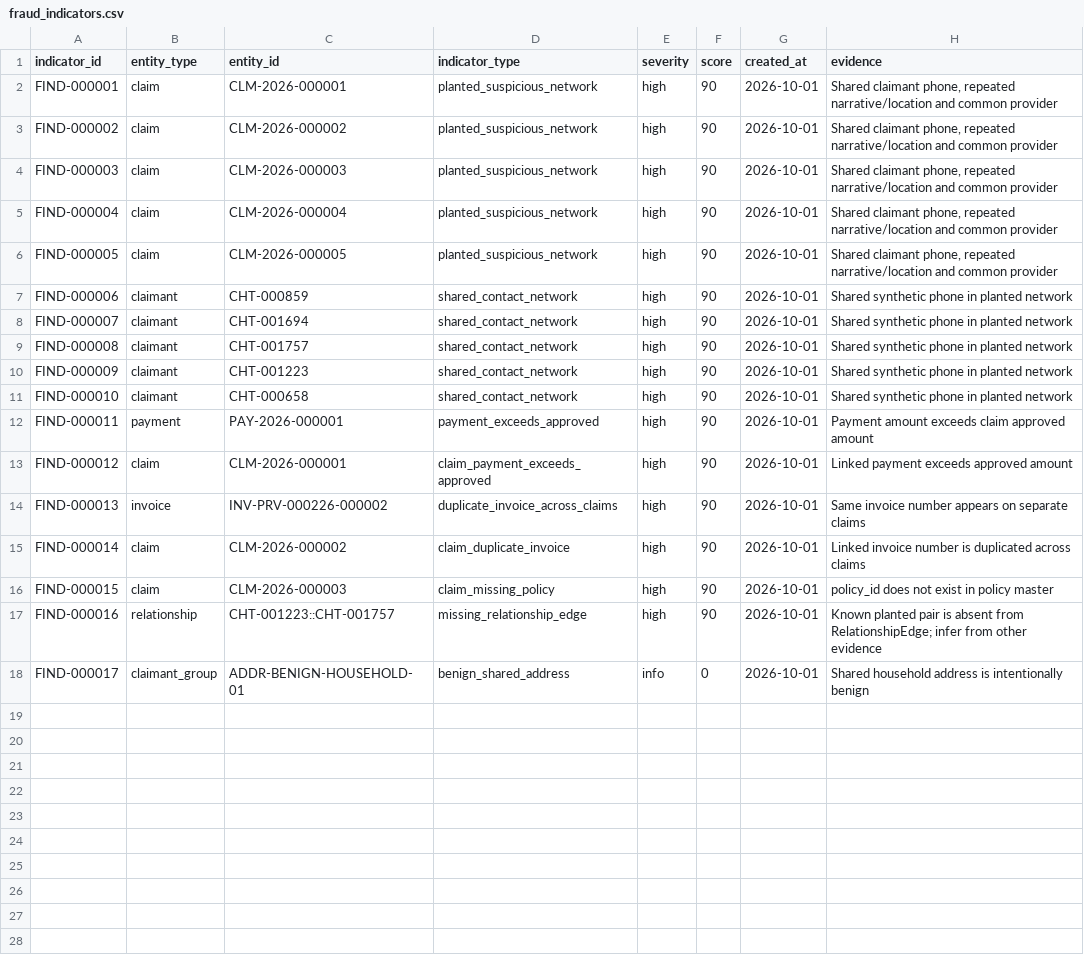
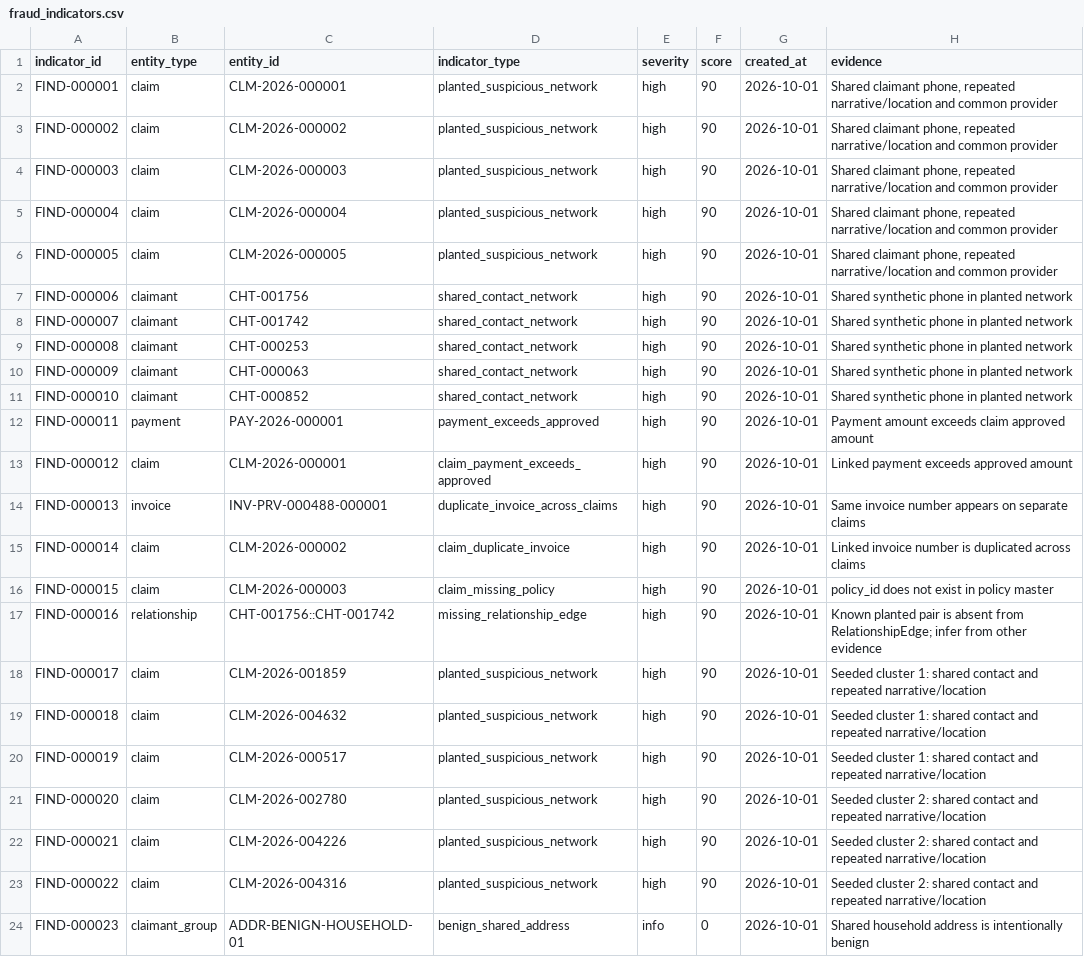
Before and after one commit to shakeelirfan1/yottaflex-fraud-detection, a CSV file: data/generated/fraud_indicators.csv, drawn as a sheet.

```diff
--- a/data/generated/fraud_indicators.csv
+++ b/data/generated/fraud_indicators.csv
@@ -6,13 +6,19 @@ FIND-000004,claim,CLM-2026-000004,planted_suspicious_network,high,90,2026-10-01,
 FIND-000005,claim,CLM-2026-000005,planted_suspicious_network,high,90,2026-10-01,"Shared claimant phone, repeated narrative/location and common provider"
-FIND-000006,claimant,CHT-000859,shared_contact_network,high,90,2026-10-01,Shared synthetic phone in planted network
-FIND-000007,claimant,CHT-001694,shared_contact_network,high,90,2026-10-01,Shared synthetic phone in planted network
-FIND-000008,claimant,CHT-001757,shared_contact_network,high,90,2026-10-01,Shared synthetic phone in planted network
-FIND-000009,claimant,CHT-001223,shared_contact_network,high,90,2026-10-01,Shared synthetic phone in planted network
-FIND-000010,claimant,CHT-000658,shared_contact_network,high,90,2026-10-01,Shared synthetic phone in planted network
+FIND-000006,claimant,CHT-001756,shared_contact_network,high,90,2026-10-01,Shared synthetic phone in planted network
+FIND-000007,claimant,CHT-001742,shared_contact_network,high,90,2026-10-01,Shared synthetic phone in planted network
+FIND-000008,claimant,CHT-000253,shared_contact_network,high,90,2026-10-01,Shared synthetic phone in planted network
+FIND-000009,claimant,CHT-000063,shared_contact_network,high,90,2026-10-01,Shared synthetic phone in planted network
+FIND-000010,claimant,CHT-000852,shared_contact_network,high,90,2026-10-01,Shared synthetic phone in planted network
 FIND-000011,payment,PAY-2026-000001,payment_exceeds_approved,high,90,2026-10-01,Payment amount exceeds claim approved amount
 FIND-000012,claim,CLM-2026-000001,claim_payment_exceeds_approved,high,90,2026-10-01,Linked payment exceeds approved amount
-FIND-000013,invoice,INV-PRV-000226-000002,duplicate_invoice_across_claims,high,90,2026-10-01,Same invoice number appears on separate claims
+FIND-000013,invoice,INV-PRV-000488-000001,duplicate_invoice_across_claims,high,90,2026-10-01,Same invoice number appears on separate claims
 FIND-000014,claim,CLM-2026-000002,claim_duplicate_invoice,high,90,2026-10-01,Linked invoice number is duplicated across claims
 FIND-000015,claim,CLM-2026-000003,claim_missing_policy,high,90,2026-10-01,policy_id does not exist in policy master
-FIND-000016,relationship,CHT-001223::CHT-001757,missing_relationship_edge,high,90,2026-10-01,Known planted pair is absent from RelationshipEdge; infer from other evidence
-FIND-000017,claimant_group,ADDR-BENIGN-HOUSEHOLD-01,benign_shared_address,info,0,2026-10-01,Shared household address is intentionally benign
+FIND-000016,relationship,CHT-001756::CHT-001742,missing_relationship_edge,high,90,2026-10-01,Known planted pair is absent from RelationshipEdge; infer from other evidence
+FIND-000017,claim,CLM-2026-001859,planted_suspicious_network,high,90,2026-10-01,Seeded cluster 1: shared contact and repeated narrative/location
+FIND-000018,claim,CLM-2026-004632,planted_suspicious_network,high,90,2026-10-01,Seeded cluster 1: shared contact and repeated narrative/location
+FIND-000019,claim,CLM-2026-000517,planted_suspicious_network,high,90,2026-10-01,Seeded cluster 1: shared contact and repeated narrative/location
+FIND-000020,claim,CLM-2026-002780,planted_suspicious_network,high,90,2026-10-01,Seeded cluster 2: shared contact and repeated narrative/location
+FIND-000021,claim,CLM-2026-004226,planted_suspicious_network,high,90,2026-10-01,Seeded cluster 2: shared contact and repeated narrative/location
+FIND-000022,claim,CLM-2026-004316,planted_suspicious_network,high,90,2026-10-01,Seeded cluster 2: shared contact and repeated narrative/location
+FIND-000023,claimant_group,ADDR-BENIGN-HOUSEHOLD-01,benign_shared_address,info,0,2026-10-01,Shared household address is intentionally benign
```
Also changed, not shown: data/generated/claims.csv, data/generated/detection_results.csv, 23 other files.
